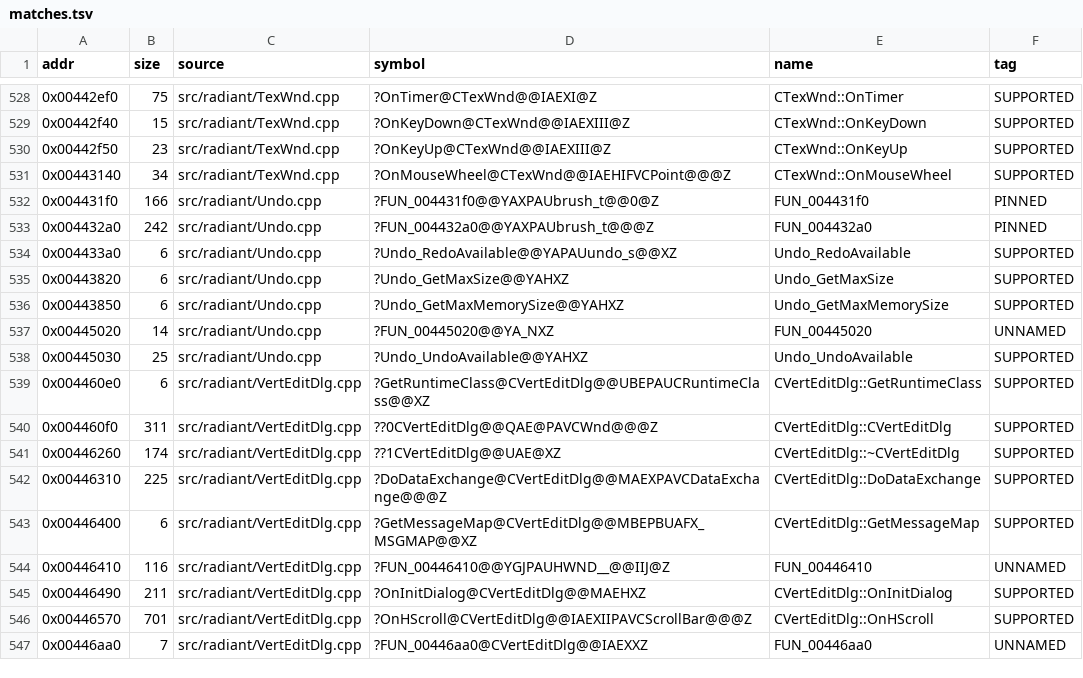
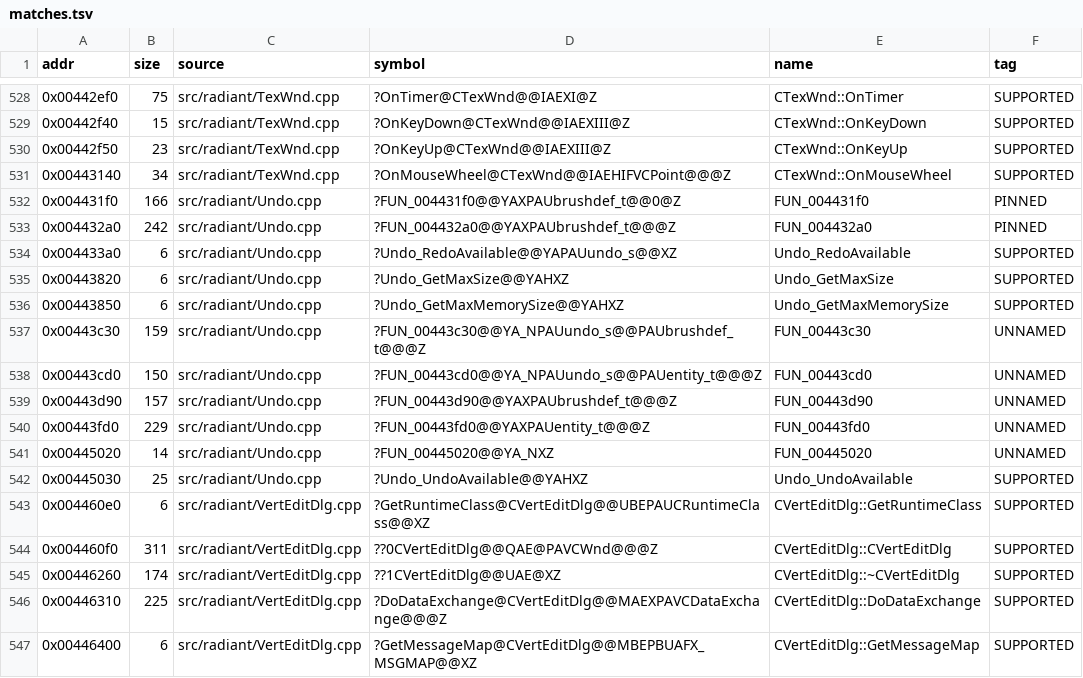
Before and after one commit to nawaftahir/cod2_wip, a TSV file: ledger/matches.tsv, drawn as a sheet; only a part is shown, gaps mark what is left out; the shorter side is filled out with more unchanged rows.

Commit message:
Undo: WIP four callees

```diff
--- a/ledger/matches.tsv
+++ b/ledger/matches.tsv
@@ -531,4 +531,4 @@ addr	size	source	symbol	name	tag
 0x00443140	34	src/radiant/TexWnd.cpp	?OnMouseWheel@CTexWnd@@IAEHIFVCPoint@@@Z	CTexWnd::OnMouseWheel	SUPPORTED
-0x004431f0	166	src/radiant/Undo.cpp	?FUN_004431f0@@YAXPAUbrush_t@@0@Z	FUN_004431f0	PINNED
-0x004432a0	242	src/radiant/Undo.cpp	?FUN_004432a0@@YAXPAUbrush_t@@@Z	FUN_004432a0	PINNED
+0x004431f0	166	src/radiant/Undo.cpp	?FUN_004431f0@@YAXPAUbrushdef_t@@0@Z	FUN_004431f0	PINNED
+0x004432a0	242	src/radiant/Undo.cpp	?FUN_004432a0@@YAXPAUbrushdef_t@@@Z	FUN_004432a0	PINNED
 0x004433a0	6	src/radiant/Undo.cpp	?Undo_RedoAvailable@@YAPAUundo_s@@XZ	Undo_RedoAvailable	SUPPORTED
@@ -536,2 +536,6 @@ addr	size	source	symbol	name	tag
 0x00443850	6	src/radiant/Undo.cpp	?Undo_GetMaxMemorySize@@YAHXZ	Undo_GetMaxMemorySize	SUPPORTED
+0x00443c30	159	src/radiant/Undo.cpp	?FUN_00443c30@@YA_NPAUundo_s@@PAUbrushdef_t@@@Z	FUN_00443c30	UNNAMED
+0x00443cd0	150	src/radiant/Undo.cpp	?FUN_00443cd0@@YA_NPAUundo_s@@PAUentity_t@@@Z	FUN_00443cd0	UNNAMED
+0x00443d90	157	src/radiant/Undo.cpp	?FUN_00443d90@@YAXPAUbrushdef_t@@@Z	FUN_00443d90	UNNAMED
+0x00443fd0	229	src/radiant/Undo.cpp	?FUN_00443fd0@@YAXPAUentity_t@@@Z	FUN_00443fd0	UNNAMED
 0x00445020	14	src/radiant/Undo.cpp	?FUN_00445020@@YA_NXZ	FUN_00445020	UNNAMED
```
Also changed, not shown: 1 other file.
